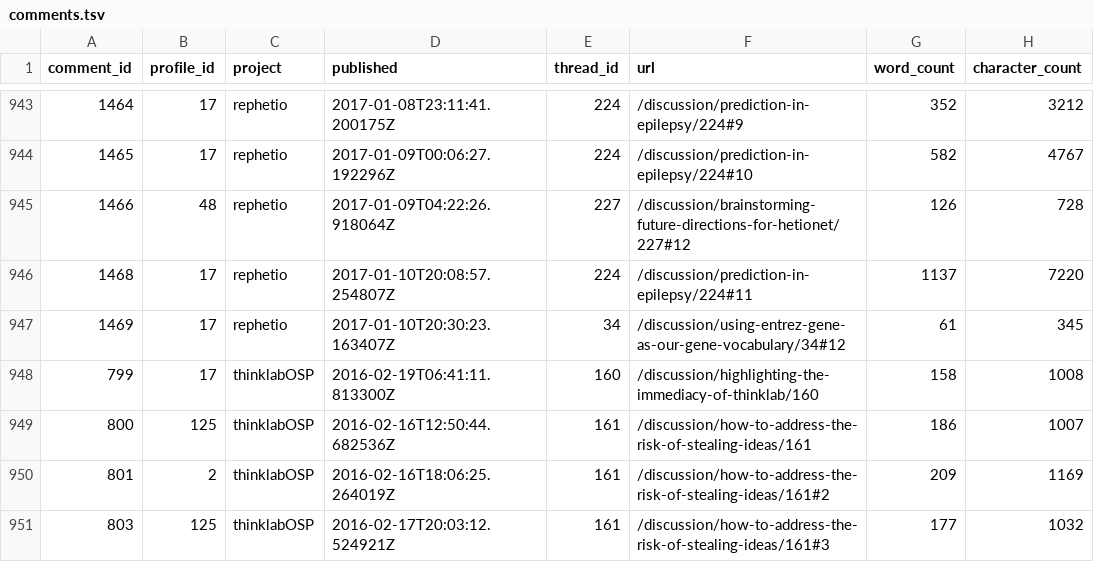
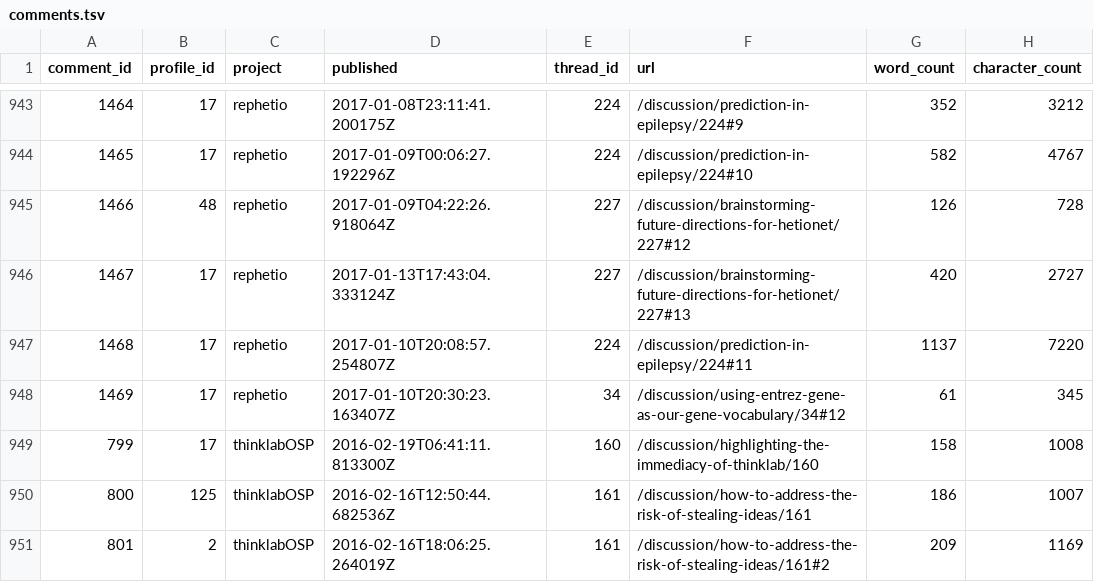
Before and after one commit to dhimmel/thinklytics, a TSV file: process/table/comments.tsv, drawn as a sheet; only a part is shown, gaps mark what is left out; the shorter side is filled out with more unchanged rows; the diff names each change by its address in the sheet, - before the commit and + after, or states it on an @@ line.

```diff
--- a/process/table/comments.tsv
+++ b/process/table/comments.tsv
+row 946: 1467 | 17 | rephetio | 2017-01-13T17:43:04.333124Z | 227 | /discussion/brainstorming-future-directions-for-hetionet/227#13 | 420 | 2727
```
Also changed, not shown: process/table/citations.tsv, process/table/documents.tsv, 12 other files.
